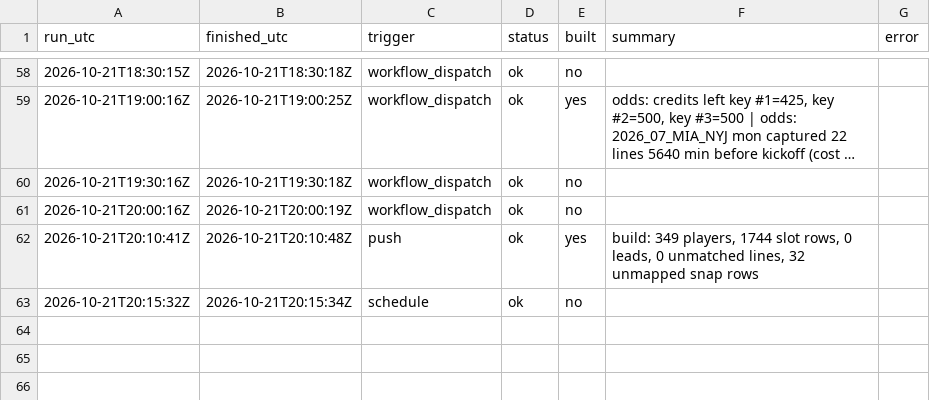
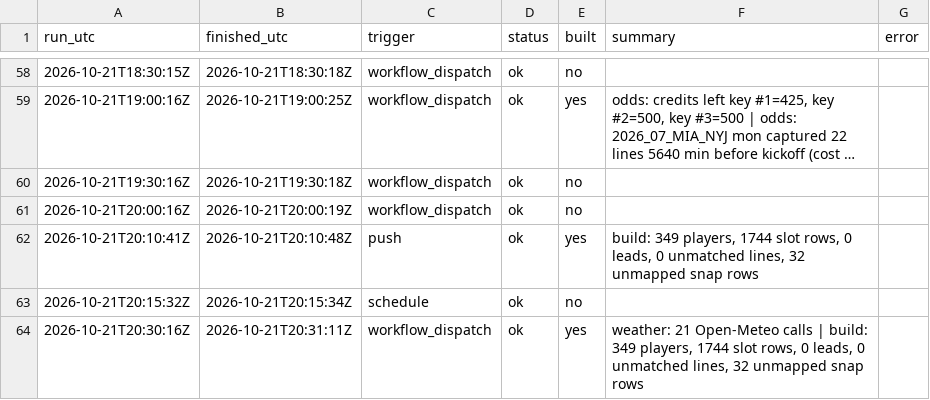
Before and after one commit to mvpeterson0-netizen/NFL-Odds-Tracker, a CSV file: data/runs/2026-10.csv, drawn as a sheet; only a part is shown, gaps mark what is left out; long unchanged cells end in …; the diff names each change by its address in the sheet, - before the commit and + after, or states it on an @@ line.

```diff
--- a/data/runs/2026-10.csv
+++ b/data/runs/2026-10.csv
+row 64: 2026-10-21T20:30:16Z | 2026-10-21T20:31:11Z | workflow_dispatch | ok | yes | weather: 21 Open-Meteo calls | build: 349 players, 1744 slot rows, 0 leads, 0 unmatched lines, 32 unmapped snap rows
```
Also changed, not shown: data/slots.csv, data/weather.csv, 3 other files.
